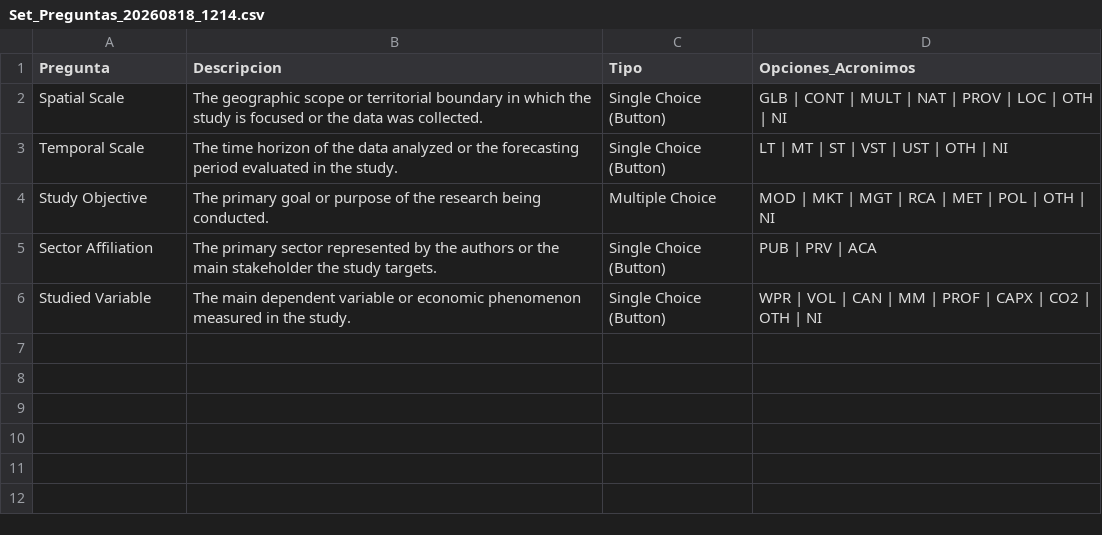
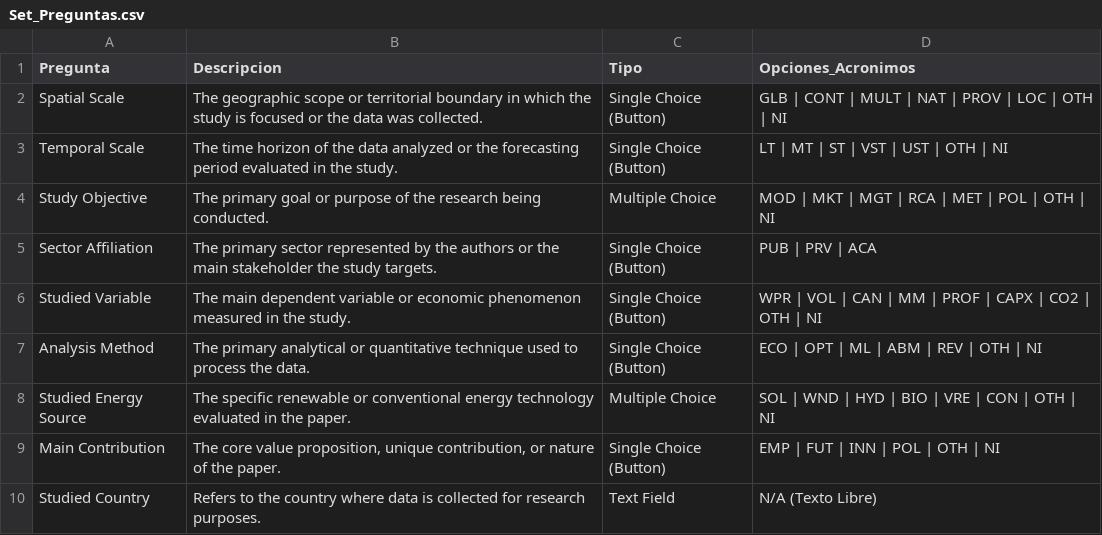
Before and after one commit to franciscoxaxo/Bibliometria, a CSV file: Tesis_Energia/datos/configuraciones/Set_Preguntas.csv (was Tesis_Energia/datos/configuraciones/Set_Preguntas_20260818_1214.csv), drawn as a sheet.

```diff
--- a/Tesis_Energia/datos/configuraciones/Set_Preguntas_20260818_1214.csv
+++ b/Tesis_Energia/datos/configuraciones/Set_Preguntas.csv
@@ -6 +6,5 @@
 "Studied Variable";"The main dependent variable or economic phenomenon measured in the study.";"Single Choice (Button)";"WPR | VOL | CAN | MM | PROF | CAPX | CO2 | OTH | NI"
+"Analysis Method";"The primary analytical or quantitative technique used to process the data.";"Single Choice (Button)";"ECO | OPT | ML | ABM | REV | OTH | NI"
+"Studied Energy Source";"The specific renewable or conventional energy technology evaluated in the paper.";"Multiple Choice";"SOL | WND | HYD | BIO | VRE | CON | OTH | NI"
+"Main Contribution";"The core value proposition, unique contribution, or nature of the paper.";"Single Choice (Button)";"EMP | FUT | INN | POL | OTH | NI"
+"Studied Country";"Refers to the country where data is collected for research purposes.";"Text Field";"N/A (Texto Libre)"
```
Also changed, not shown: 25 other files.
